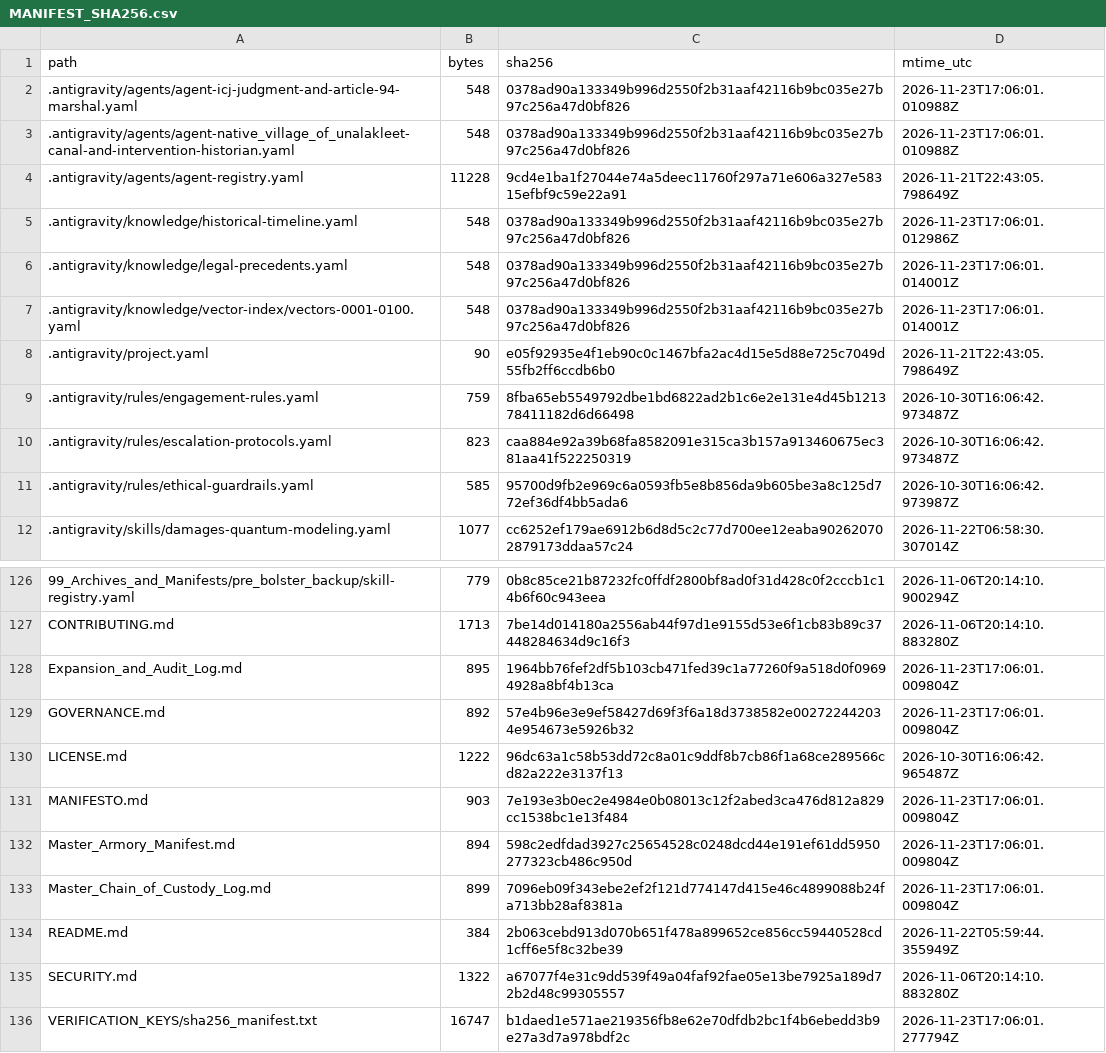
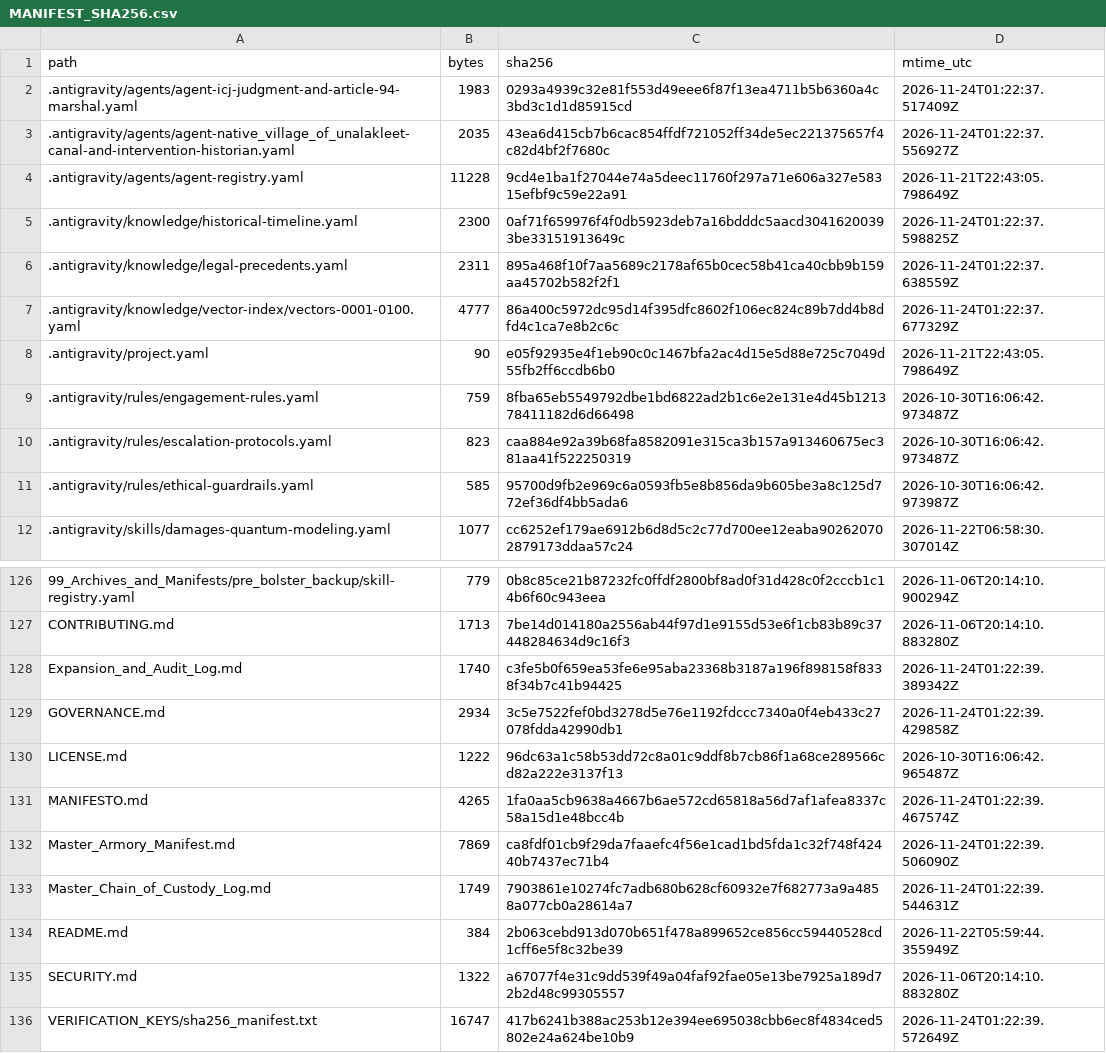
Before and after one commit to GlobalRestitutionAlliance/turtle-island-us-ak-native-village-of-unalakleet-master-litigation, a CSV file: 99_Archives_and_Manifests/MANIFEST_SHA256.csv, drawn as a sheet; only a part is shown, gaps mark what is left out; the diff covers the shown part only.

```diff
--- a/99_Archives_and_Manifests/MANIFEST_SHA256.csv
+++ b/99_Archives_and_Manifests/MANIFEST_SHA256.csv
@@ -1,8 +1,8 @@
 path,bytes,sha256,mtime_utc
-.antigravity/agents/agent-icj-judgment-and-article-94-marshal.yaml,548,0378ad90a133349b996d2550f2b31aaf42116b9bc035e27b97c256a47d0bf826,2026-11-23T17:06:01.010988Z
-.antigravity/agents/agent-native_village_of_unalakleet-canal-and-intervention-historian.yaml,548,0378ad90a133349b996d2550f2b31aaf42116b9bc035e27b97c256a47d0bf826,2026-11-23T17:06:01.010988Z
+.antigravity/agents/agent-icj-judgment-and-article-94-marshal.yaml,1983,0293a4939c32e81f553d49eee6f87f13ea4711b5b6360a4c3bd3c1d1d85915cd,2026-11-24T01:22:37.517409Z
+.antigravity/agents/agent-native_village_of_unalakleet-canal-and-intervention-historian.yaml,2035,43ea6d415cb7b6cac854ffdf721052ff34de5ec221375657f4c82d4bf2f7680c,2026-11-24T01:22:37.556927Z
 .antigravity/agents/agent-registry.yaml,11228,9cd4e1ba1f27044e74a5deec11760f297a71e606a327e58315efbf9c59e22a91,2026-11-21T22:43:05.798649Z
-.antigravity/knowledge/historical-timeline.yaml,548,0378ad90a133349b996d2550f2b31aaf42116b9bc035e27b97c256a47d0bf826,2026-11-23T17:06:01.012986Z
-.antigravity/knowledge/legal-precedents.yaml,548,0378ad90a133349b996d2550f2b31aaf42116b9bc035e27b97c256a47d0bf826,2026-11-23T17:06:01.014001Z
-.antigravity/knowledge/vector-index/vectors-0001-0100.yaml,548,0378ad90a133349b996d2550f2b31aaf42116b9bc035e27b97c256a47d0bf826,2026-11-23T17:06:01.014001Z
+.antigravity/knowledge/historical-timeline.yaml,2300,0af71f659976f4f0db5923deb7a16bdddc5aacd30416200393be33151913649c,2026-11-24T01:22:37.598825Z
+.antigravity/knowledge/legal-precedents.yaml,2311,895a468f10f7aa5689c2178af65b0cec58b41ca40cbb9b159aa45702b582f2f1,2026-11-24T01:22:37.638559Z
+.antigravity/knowledge/vector-index/vectors-0001-0100.yaml,4777,86a400c5972dc95d14f395dfc8602f106ec824c89b7dd4b8dfd4c1ca7e8b2c6c,2026-11-24T01:22:37.677329Z
 .antigravity/project.yaml,90,e05f92935e4f1eb90c0c1467bfa2ac4d15e5d88e725c7049d55fb2ff6ccdb6b0,2026-11-21T22:43:05.798649Z
@@ -127,10 +127,10 @@ path,bytes,sha256,mtime_utc
 CONTRIBUTING.md,1713,7be14d014180a2556ab44f97d1e9155d53e6f1cb83b89c37448284634d9c16f3,2026-11-06T20:14:10.883280Z
-Expansion_and_Audit_Log.md,895,1964bb76fef2df5b103cb471fed39c1a77260f9a518d0f09694928a8bf4b13ca,2026-11-23T17:06:01.009804Z
-GOVERNANCE.md,892,57e4b96e3e9ef58427d69f3f6a18d3738582e002722442034e954673e5926b32,2026-11-23T17:06:01.009804Z
+Expansion_and_Audit_Log.md,1740,c3fe5b0f659ea53fe6e95aba23368b3187a196f898158f8338f34b7c41b94425,2026-11-24T01:22:39.389342Z
+GOVERNANCE.md,2934,3c5e7522fef0bd3278d5e76e1192fdccc7340a0f4eb433c27078fdda42990db1,2026-11-24T01:22:39.429858Z
 LICENSE.md,1222,96dc63a1c58b53dd72c8a01c9ddf8b7cb86f1a68ce289566cd82a222e3137f13,2026-10-30T16:06:42.965487Z
-MANIFESTO.md,903,7e193e3b0ec2e4984e0b08013c12f2abed3ca476d812a829cc1538bc1e13f484,2026-11-23T17:06:01.009804Z
-Master_Armory_Manifest.md,894,598c2edfdad3927c25654528c0248dcd44e191ef61dd5950277323cb486c950d,2026-11-23T17:06:01.009804Z
-Master_Chain_of_Custody_Log.md,899,7096eb09f343ebe2ef2f121d774147d415e46c4899088b24fa713bb28af8381a,2026-11-23T17:06:01.009804Z
+MANIFESTO.md,4265,1fa0aa5cb9638a4667b6ae572cd65818a56d7af1afea8337c58a15d1e48bcc4b,2026-11-24T01:22:39.467574Z
+Master_Armory_Manifest.md,7869,ca8fdf01cb9f29da7faaefc4f56e1cad1bd5fda1c32f748f42440b7437ec71b4,2026-11-24T01:22:39.506090Z
+Master_Chain_of_Custody_Log.md,1749,7903861e10274fc7adb680b628cf60932e7f682773a9a4858a077cb0a28614a7,2026-11-24T01:22:39.544631Z
 README.md,384,2b063cebd913d070b651f478a899652ce856cc59440528cd1cff6e5f8c32be39,2026-11-22T05:59:44.355949Z
 SECURITY.md,1322,a67077f4e31c9dd539f49a04faf92fae05e13be7925a189d72b2d48c99305557,2026-11-06T20:14:10.883280Z
-VERIFICATION_KEYS/sha256_manifest.txt,16747,b1daed1e571ae219356fb8e62e70dfdb2bc1f4b6ebedd3b9e27a3d7a978bdf2c,2026-11-23T17:06:01.277794Z
+VERIFICATION_KEYS/sha256_manifest.txt,16747,417b6241b388ac253b12e394ee695038cbb6ec8f4834ced5802e24a624be10b9,2026-11-24T01:22:39.572649Z
```
Also changed, not shown: 84 edited cells elsewhere in this file, 39 other files.
